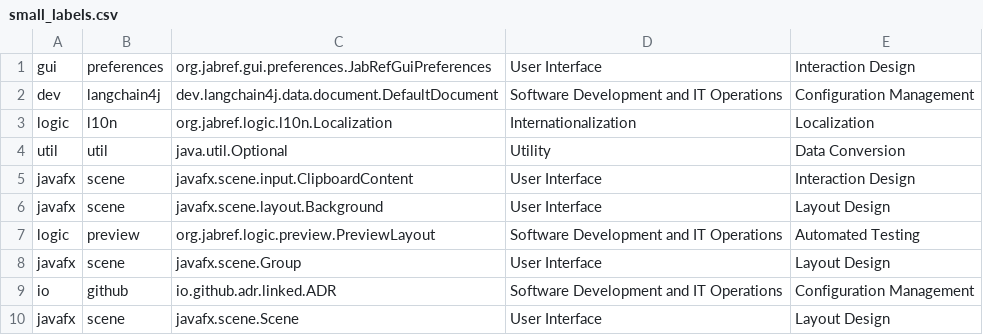
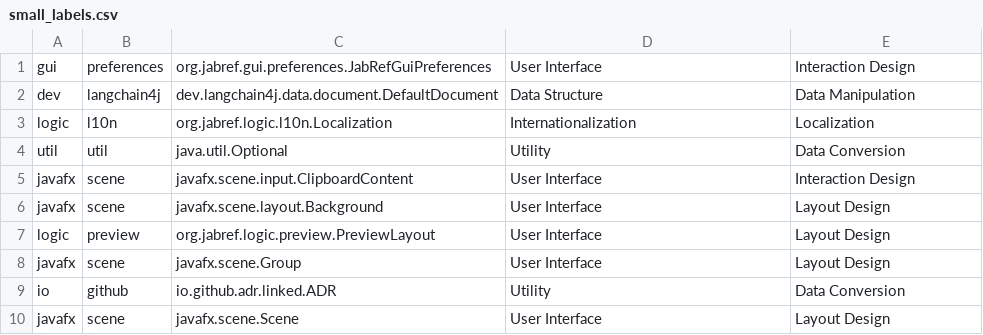
Before and after one commit to ryanbald-colostate/labelAPILLM, a CSV file: data/output/small_labels.csv, drawn as a sheet.

Commit message:
rerun notebooks and add file output

```diff
--- a/data/output/small_labels.csv
+++ b/data/output/small_labels.csv
@@ -1,3 +1,3 @@
 gui,preferences,org.jabref.gui.preferences.JabRefGuiPreferences,User Interface,Interaction Design
-dev,langchain4j,dev.langchain4j.data.document.DefaultDocument,Software Development and IT Operations,Configuration Management
+dev,langchain4j,dev.langchain4j.data.document.DefaultDocument,Data Structure,Data Manipulation
 logic,l10n,org.jabref.logic.l10n.Localization,Internationalization,Localization
@@ -6,5 +6,5 @@ javafx,scene,javafx.scene.input.ClipboardContent,User Interface,Interaction Desi
 javafx,scene,javafx.scene.layout.Background,User Interface,Layout Design
-logic,preview,org.jabref.logic.preview.PreviewLayout,Software Development and IT Operations,Automated Testing
+logic,preview,org.jabref.logic.preview.PreviewLayout,User Interface,Layout Design
 javafx,scene,javafx.scene.Group,User Interface,Layout Design
-io,github,io.github.adr.linked.ADR,Software Development and IT Operations,Configuration Management
+io,github,io.github.adr.linked.ADR,Utility,Data Conversion
 javafx,scene,javafx.scene.Scene,User Interface,Layout Design
```
Also changed, not shown: 2 other files.
